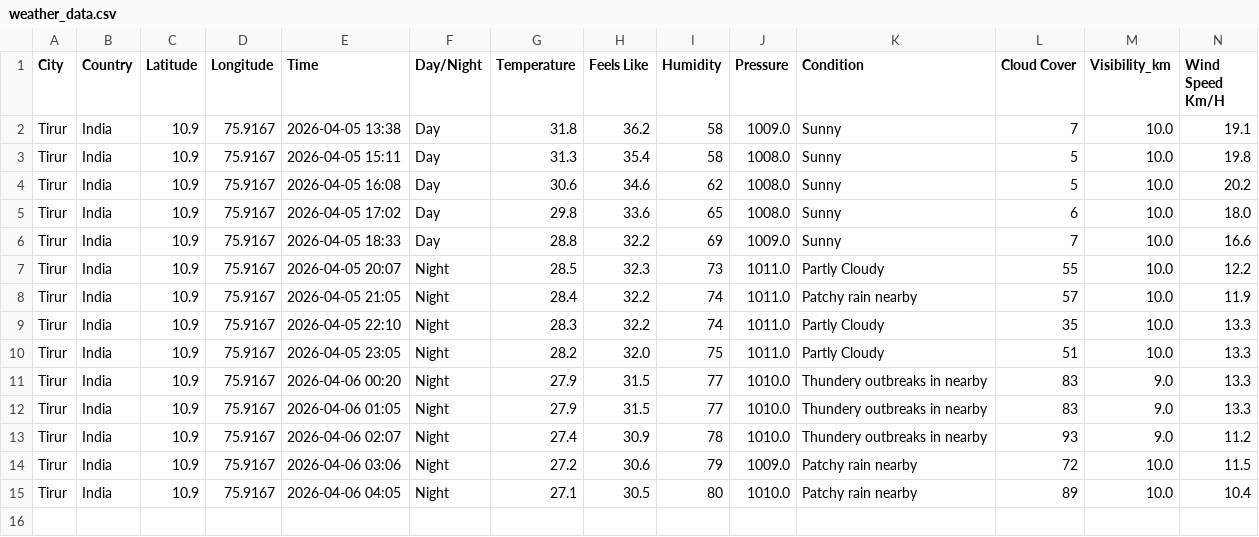
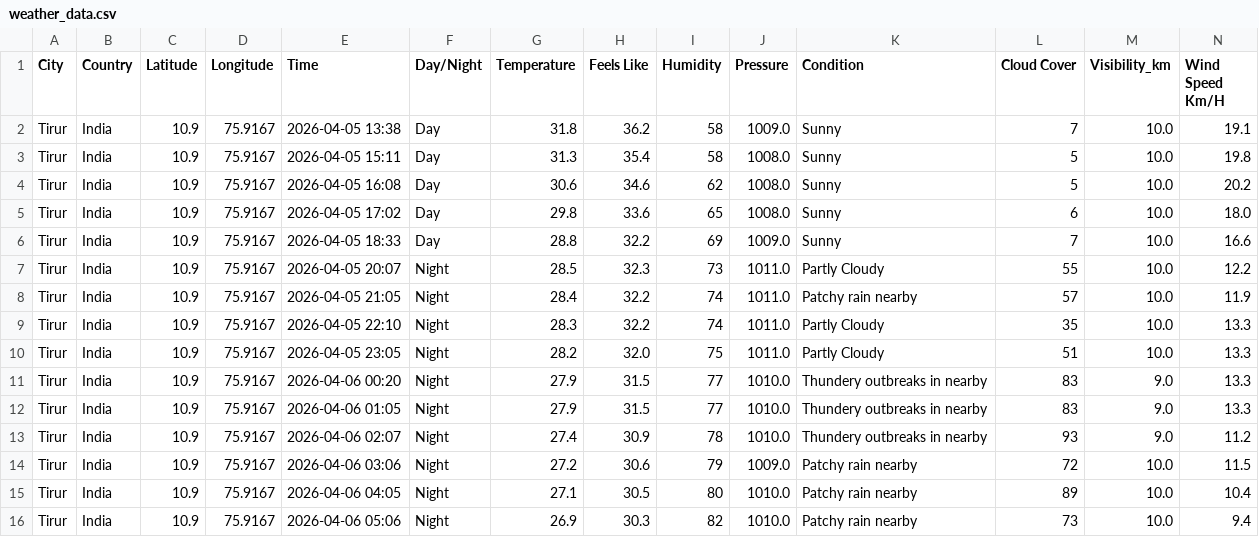
Before and after one commit to Muhammed-Shameel/weather_data_collection, a CSV file: weather_data.csv, drawn as a sheet; only a part is shown; rows hold the shown columns only; the diff names each change by its address in the sheet, - before the commit and + after, or states it on an @@ line.

```diff
--- a/weather_data.csv
+++ b/weather_data.csv
+row 16: Tirur | India | 10.9 | 75.9167 | 2026-04-06 05:06 | Night | 26.9 | 30.3 | 82 | 1010.0 | Patchy rain nearby | 73 | 10.0 | 9.4
```
